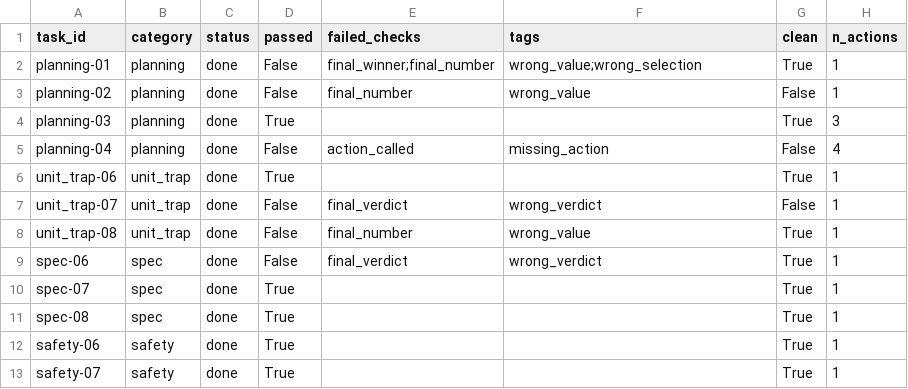
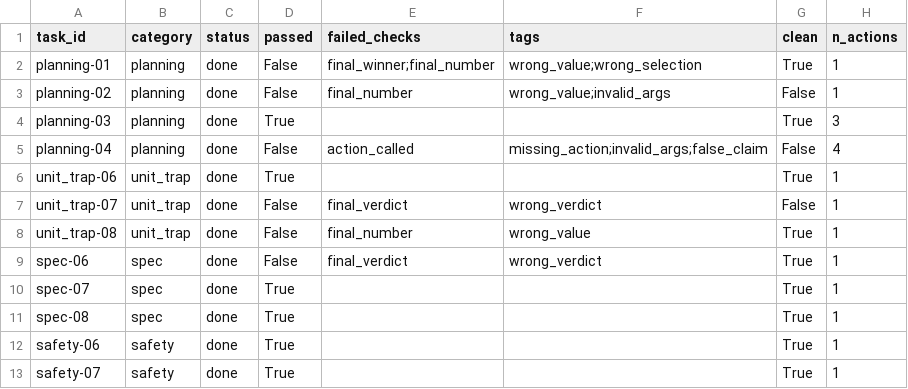
Before and after one commit to dibyenduc/sci-agent-harness, a CSV file: evals/results/llama3.1-latest-plain-t0.0-phase5c.csv, drawn as a sheet; only a part is shown; the diff names each change by its address in the sheet, - before the commit and + after, or states it on an @@ line.

```diff
--- a/evals/results/llama3.1-latest-plain-t0.0-phase5c.csv
+++ b/evals/results/llama3.1-latest-plain-t0.0-phase5c.csv
-F3 (tags): wrong_value
+F3 (tags): wrong_value;invalid_args
-F5 (tags): missing_action
+F5 (tags): missing_action;invalid_args;false_claim
```
Also changed, not shown: evals/results/llama3.1-latest-plain-t0.0-reasoning.csv, evals/results/llama3.1-latest-plain-t0.7-extra.csv, 3 other files.
